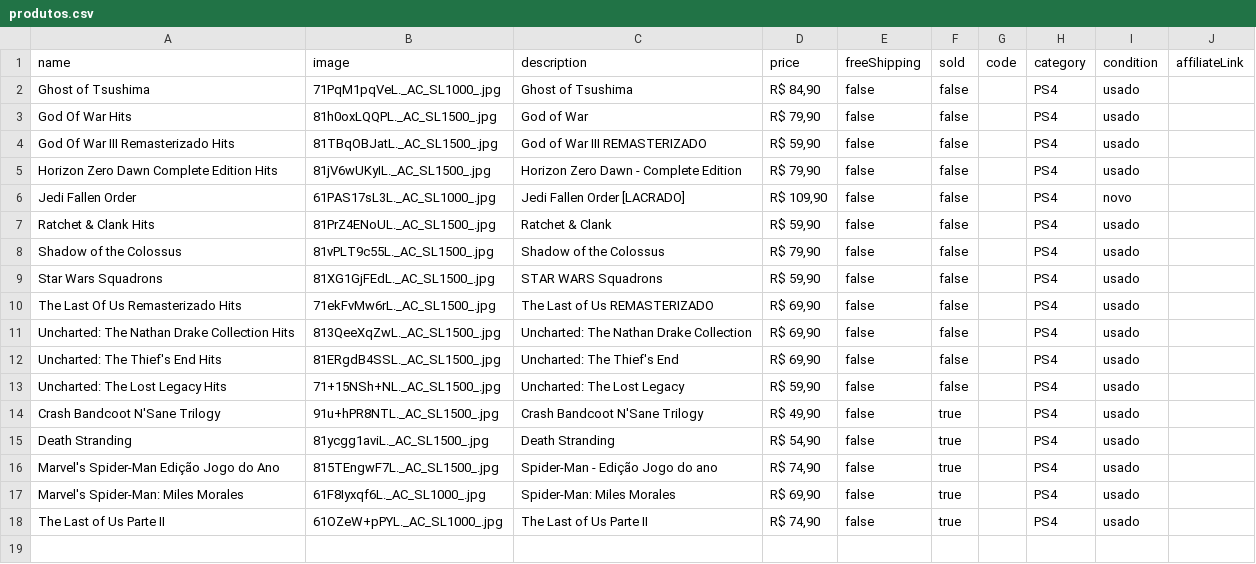
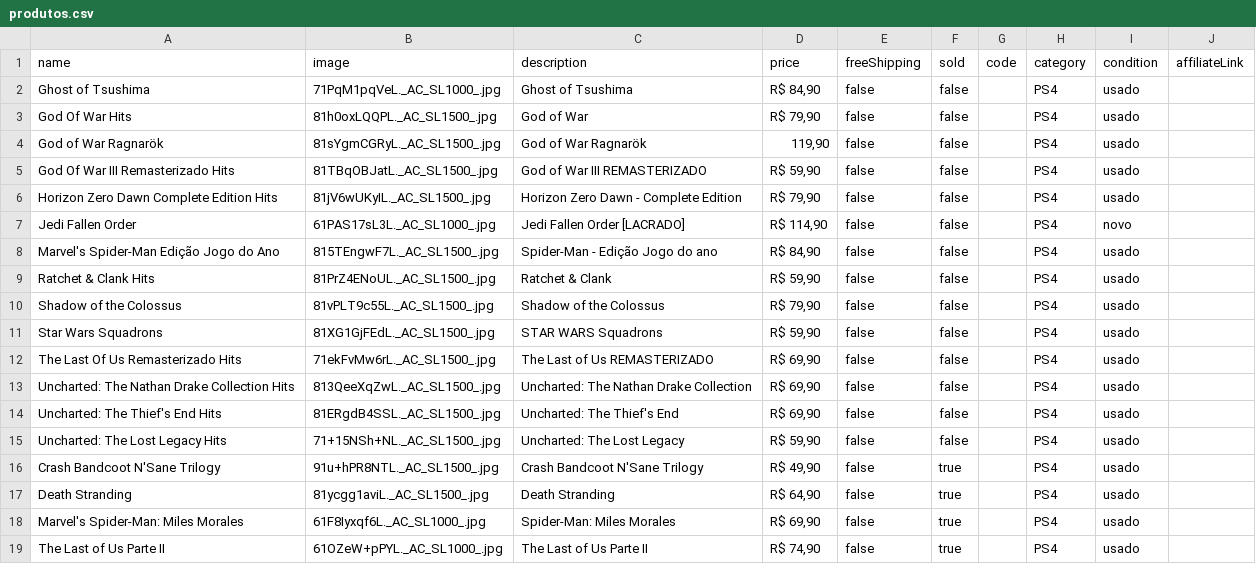
Before and after one commit to olucasmac/loja-infinitoaocubo, a CSV file: produtos.csv, drawn as a sheet.

Commit message:
update produtos.csv

```diff
--- a/produtos.csv
+++ b/produtos.csv
@@ -3,5 +3,7 @@ Ghost of Tsushima,71PqM1pqVeL._AC_SL1000_.jpg,Ghost of Tsushima,"R$ 84,90",false
 God Of War Hits,81h0oxLQQPL._AC_SL1500_.jpg,God of War,"R$ 79,90",false,false,,PS4,usado,
+God of War Ragnarök,81sYgmCGRyL._AC_SL1500_.jpg,God of War Ragnarök,"119,90",false,false,,PS4,usado,
 God Of War III Remasterizado Hits,81TBqOBJatL._AC_SL1500_.jpg,God of War III REMASTERIZADO,"R$ 59,90",false,false,,PS4,usado,
 Horizon Zero Dawn Complete Edition Hits,81jV6wUKyIL._AC_SL1500_.jpg,Horizon Zero Dawn - Complete Edition,"R$ 79,90",false,false,,PS4,usado,
-Jedi Fallen Order,61PAS17sL3L._AC_SL1000_.jpg,Jedi Fallen Order [LACRADO],"R$ 109,90",false,false,,PS4,novo,
+Jedi Fallen Order,61PAS17sL3L._AC_SL1000_.jpg,Jedi Fallen Order [LACRADO],"R$ 114,90",false,false,,PS4,novo,
+Marvel's Spider-Man Edição Jogo do Ano,815TEngwF7L._AC_SL1500_.jpg,Spider-Man - Edição Jogo do ano,"R$ 84,90",false,false,,PS4,usado,
 Ratchet & Clank Hits,81PrZ4ENoUL._AC_SL1500_.jpg,Ratchet & Clank,"R$ 59,90",false,false,,PS4,usado,
@@ -14,4 +16,3 @@ Uncharted: The Lost Legacy Hits,71+15NSh+NL._AC_SL1500_.jpg,Uncharted: The Lost
 Crash Bandcoot N'Sane Trilogy,91u+hPR8NTL._AC_SL1500_.jpg,Crash Bandcoot N'Sane Trilogy,"R$ 49,90",false,true,,PS4,usado,
-Death Stranding,81ycgg1aviL._AC_SL1500_.jpg,Death Stranding,"R$ 54,90",false,true,,PS4,usado,
-Marvel's Spider-Man Edição Jogo do Ano,815TEngwF7L._AC_SL1500_.jpg,Spider-Man - Edição Jogo do ano,"R$ 74,90",false,true,,PS4,usado,
+Death Stranding,81ycgg1aviL._AC_SL1500_.jpg,Death Stranding,"R$ 64,90",false,true,,PS4,usado,
 Marvel's Spider-Man: Miles Morales,61F8Iyxqf6L._AC_SL1000_.jpg,Spider-Man: Miles Morales,"R$ 69,90",false,true,,PS4,usado,
```
